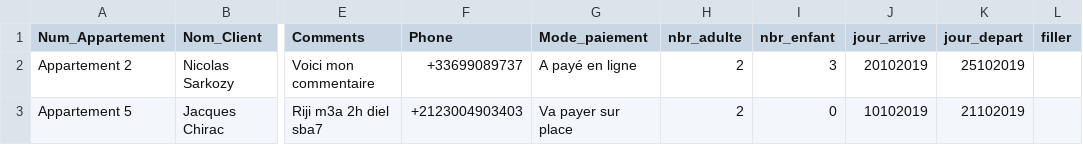
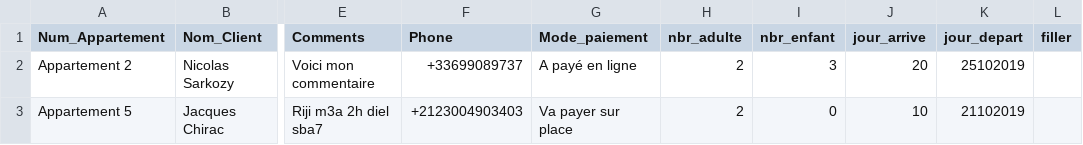
Before and after one commit to boudaab/hissab_katalon, a CSV file: Data Files/reservations.csv, drawn as a sheet; only a part is shown, gaps mark what is left out; the diff names each change by its address in the sheet, - before the commit and + after, or states it on an @@ line.

```diff
--- a/Data Files/reservations.csv
+++ b/Data Files/reservations.csv
-J2 (jour_arrive): 20102019
+J2 (jour_arrive): 20
-J3 (jour_arrive): 10102019
+J3 (jour_arrive): 10
```
Also changed, not shown: 40 other files.
